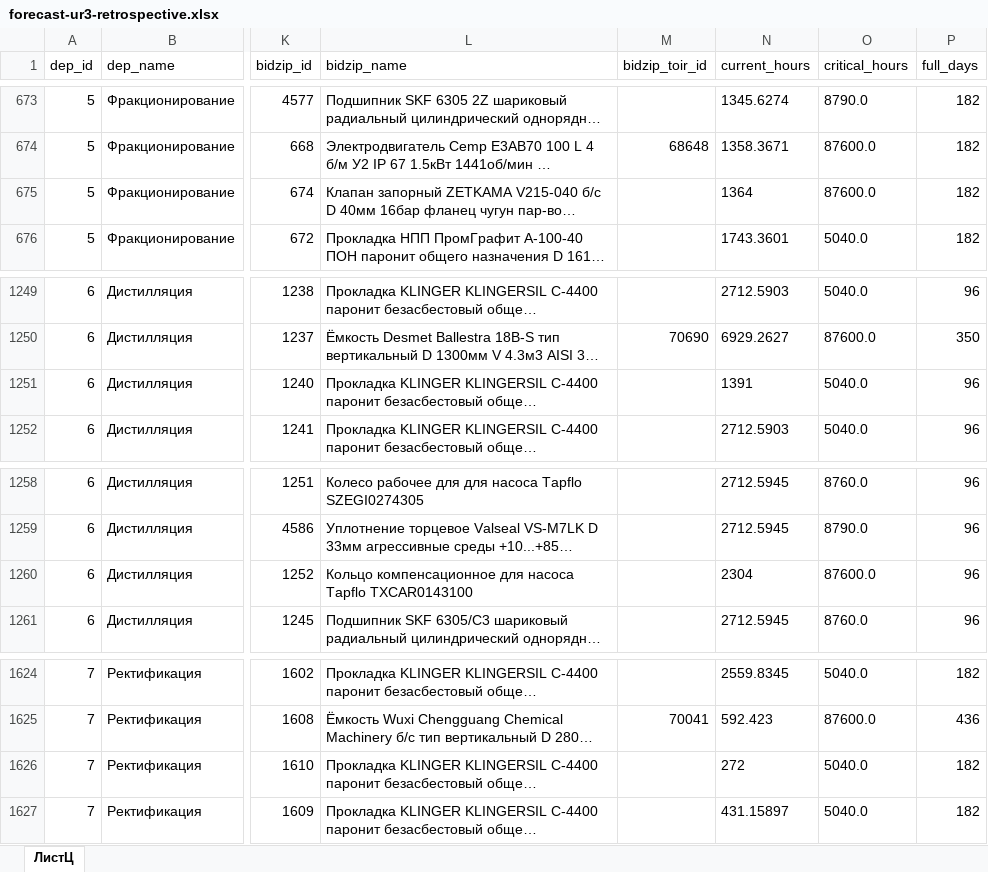
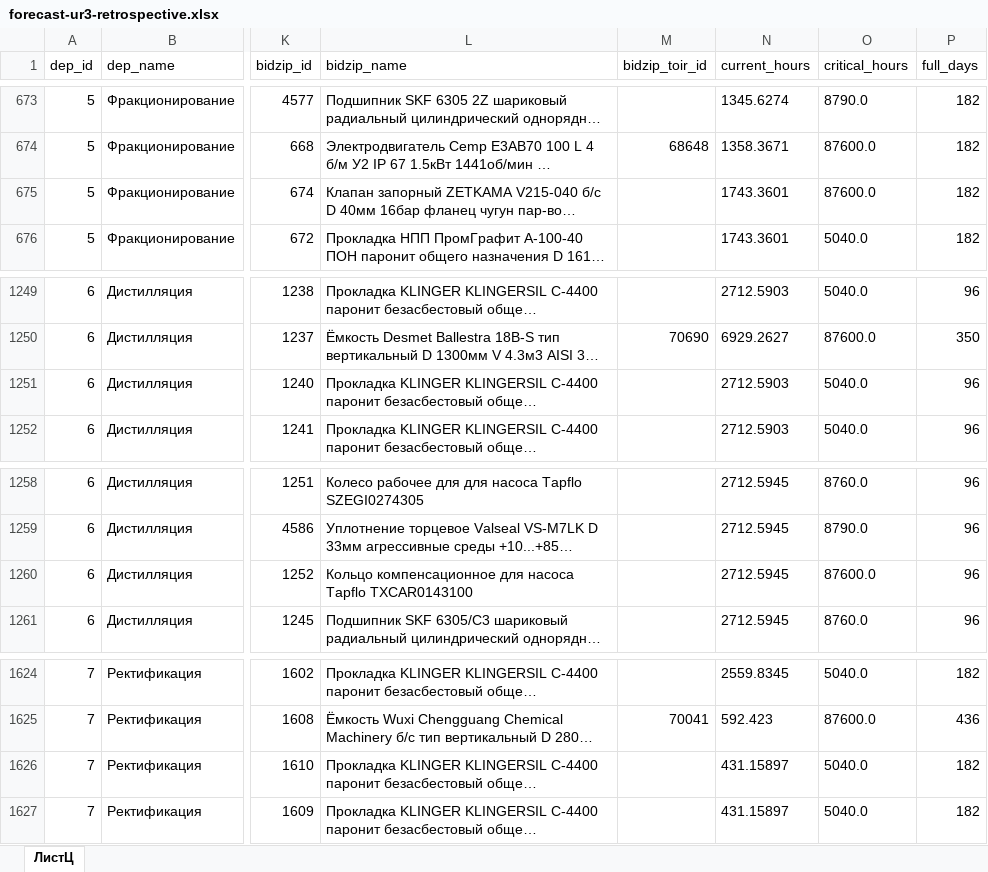
Before and after one commit to ahrshuipy-ux/1c_dkslakdalskd-dsal-, an Excel workbook: forecast-ur3-retrospective.xlsx, sheet ЛистЦ, drawn as a sheet; only a part is shown, gaps mark what is left out; long unchanged cells end in …; values as stored, in another font and other column widths than the file's, no borders; table styles not drawn; the diff names each change by its address in the sheet, - before the commit and + after, or states it on an @@ line.

Commit message:
Adjust AMK retrospective scenario to 37 matches

```diff
--- a/forecast-ur3-retrospective.xlsx (sheet ЛистЦ)
+++ b/forecast-ur3-retrospective.xlsx (sheet ЛистЦ)
-N675 (current_hours): 1364
+N675 (current_hours): 1743.3601
-N1251 (current_hours): 1391
+N1251 (current_hours): 2712.5903
-N1260 (current_hours): 2304
+N1260 (current_hours): 2712.5945
-N1626 (current_hours): 272
+N1626 (current_hours): 431.15897
```
